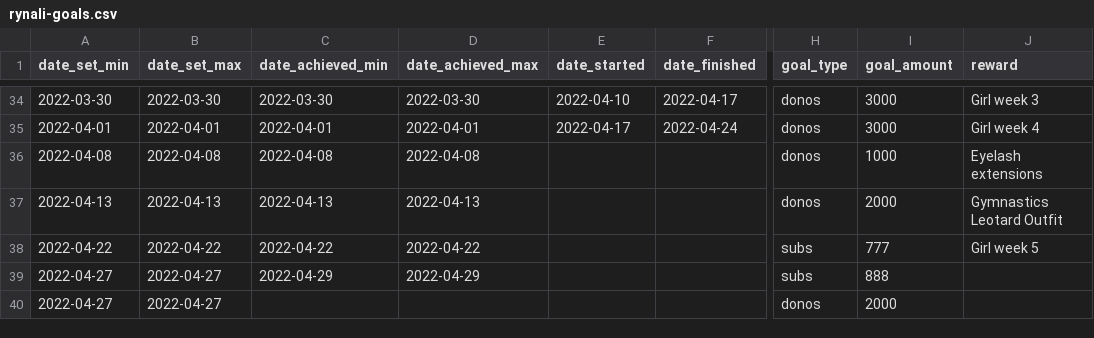
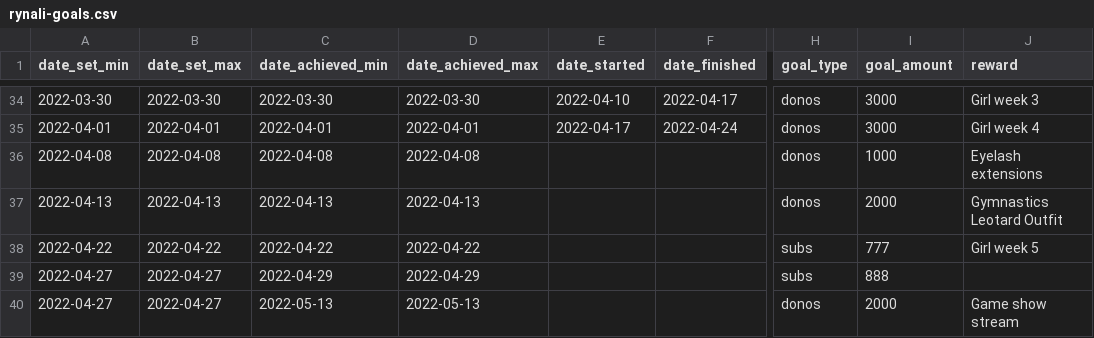
Before and after one commit to dead-claudia/rynali-goals, a CSV file: rynali-goals.csv, drawn as a sheet; only a part is shown, gaps mark what is left out; the diff names each change by its address in the sheet, - before the commit and + after, or states it on an @@ line.

Commit message:
Update rynali-goals.csv

```diff
--- a/rynali-goals.csv
+++ b/rynali-goals.csv
-C40 (date_achieved_min): (empty)
+C40 (date_achieved_min): 2022-05-13
-D40 (date_achieved_max): (empty)
+D40 (date_achieved_max): 2022-05-13
-J40 (reward): (empty)
+J40 (reward): Game show stream
```
